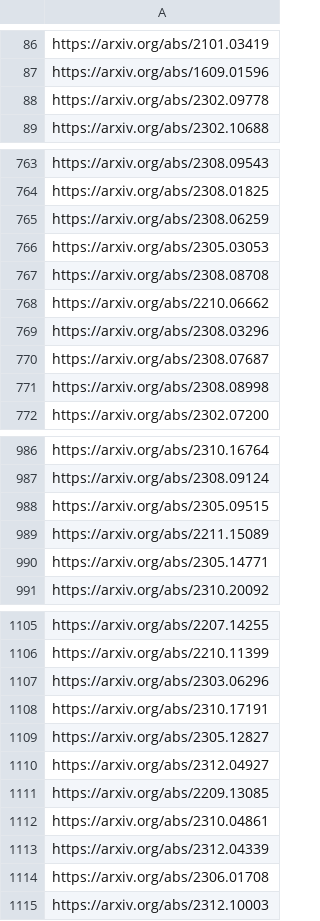
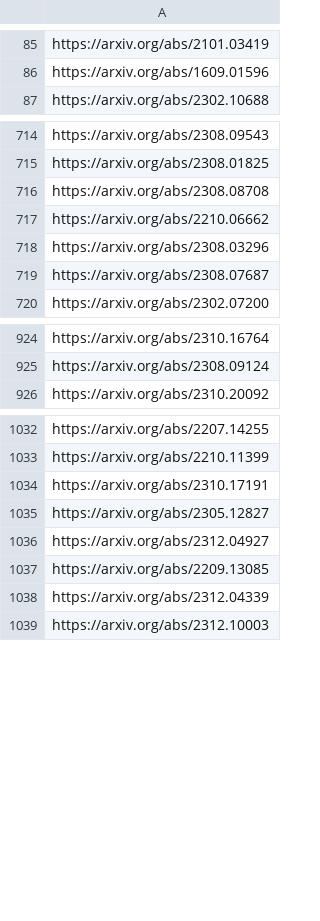
Before and after one commit to cloneofsimo/cattalk, a CSV file: data/arxiv_links_2023.csv, drawn as a sheet; only a part is shown, gaps mark what is left out; the diff covers the shown part only; the diff names each change by its address in the sheet, - before the commit and + after, or states it on an @@ line.

```diff
--- a/data/arxiv_links_2023.csv
+++ b/data/arxiv_links_2023.csv
-row 88: https://arxiv.org/abs/2302.09778
-row 765: https://arxiv.org/abs/2308.06259
-row 766: https://arxiv.org/abs/2305.03053
-row 771: https://arxiv.org/abs/2308.08998
-row 988: https://arxiv.org/abs/2305.09515
-row 989: https://arxiv.org/abs/2211.15089
-row 990: https://arxiv.org/abs/2305.14771
-row 1107: https://arxiv.org/abs/2303.06296
-row 1112: https://arxiv.org/abs/2310.04861
-row 1114: https://arxiv.org/abs/2306.01708
```
Also changed, not shown: 67 removed rows elsewhere in this file, 1 other file.
